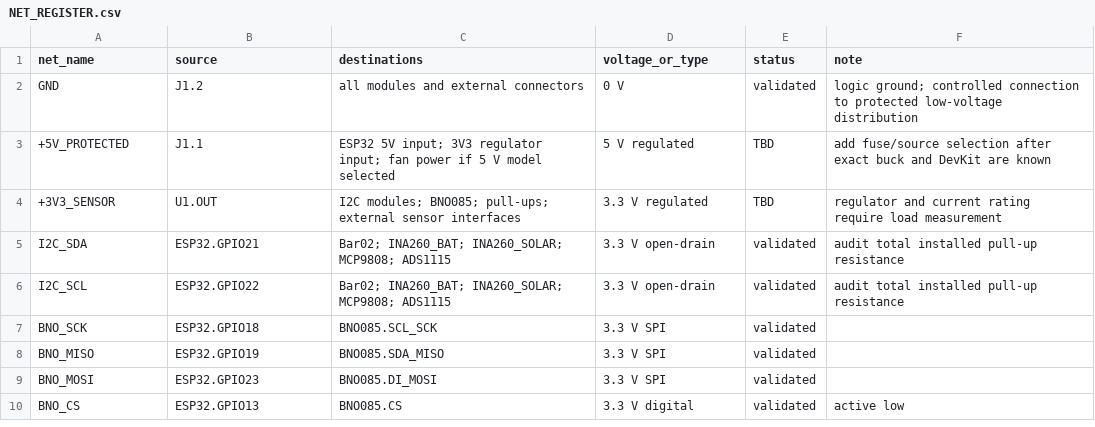
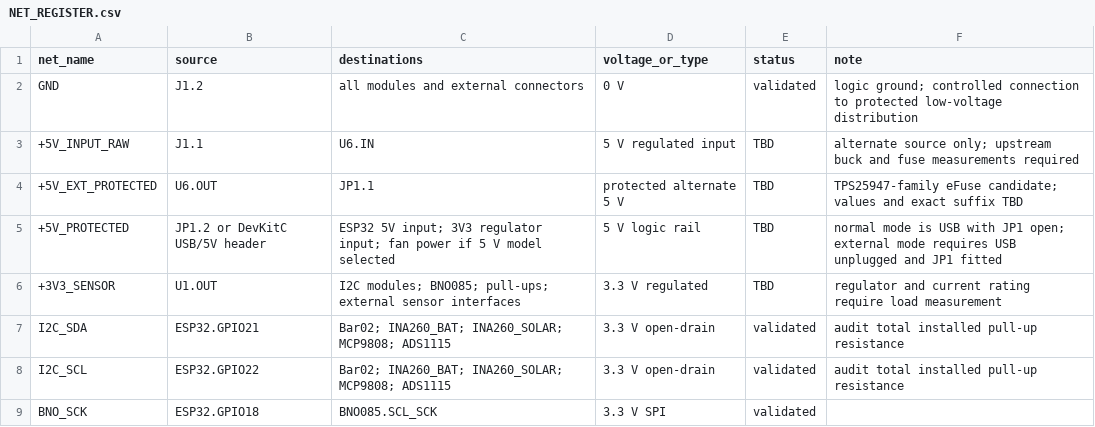
Before and after one commit to Ruzz-1010/Project-FALCON-01, a CSV file: hardware/kicad/FALCON_CARRIER/NET_REGISTER.csv, drawn as a sheet; only a part is shown; the shorter side is filled out with more unchanged rows.

Commit message:
Add protected 5V source interlock baseline

```diff
--- a/hardware/kicad/FALCON_CARRIER/NET_REGISTER.csv
+++ b/hardware/kicad/FALCON_CARRIER/NET_REGISTER.csv
@@ -2,3 +2,5 @@ net_name,source,destinations,voltage_or_type,status,note
 GND,J1.2,"all modules and external connectors",0 V,validated,"logic ground; controlled connection to protected low-voltage distribution"
-+5V_PROTECTED,J1.1,"ESP32 5V input; 3V3 regulator input; fan power if 5 V model selected",5 V regulated,TBD,"add fuse/source selection after exact buck and DevKit are known"
++5V_INPUT_RAW,J1.1,U6.IN,5 V regulated input,TBD,"alternate source only; upstream buck and fuse measurements required"
++5V_EXT_PROTECTED,U6.OUT,JP1.1,protected alternate 5 V,TBD,"TPS25947-family eFuse candidate; values and exact suffix TBD"
++5V_PROTECTED,"JP1.2 or DevKitC USB/5V header","ESP32 5V input; 3V3 regulator input; fan power if 5 V model selected",5 V logic rail,TBD,"normal mode is USB with JP1 open; external mode requires USB unplugged and JP1 fitted"
 +3V3_SENSOR,U1.OUT,"I2C modules; BNO085; pull-ups; external sensor interfaces",3.3 V regulated,TBD,"regulator and current rating require load measurement"
```
Also changed, not shown: 10 other files.
